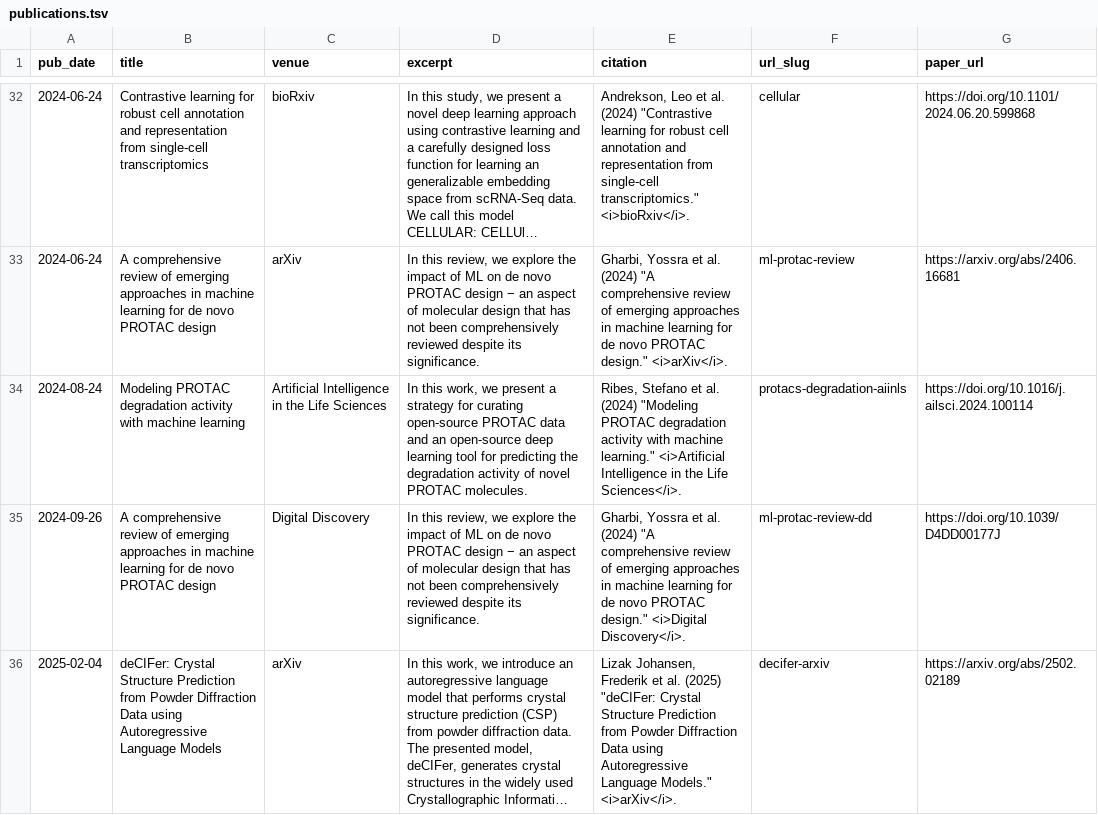
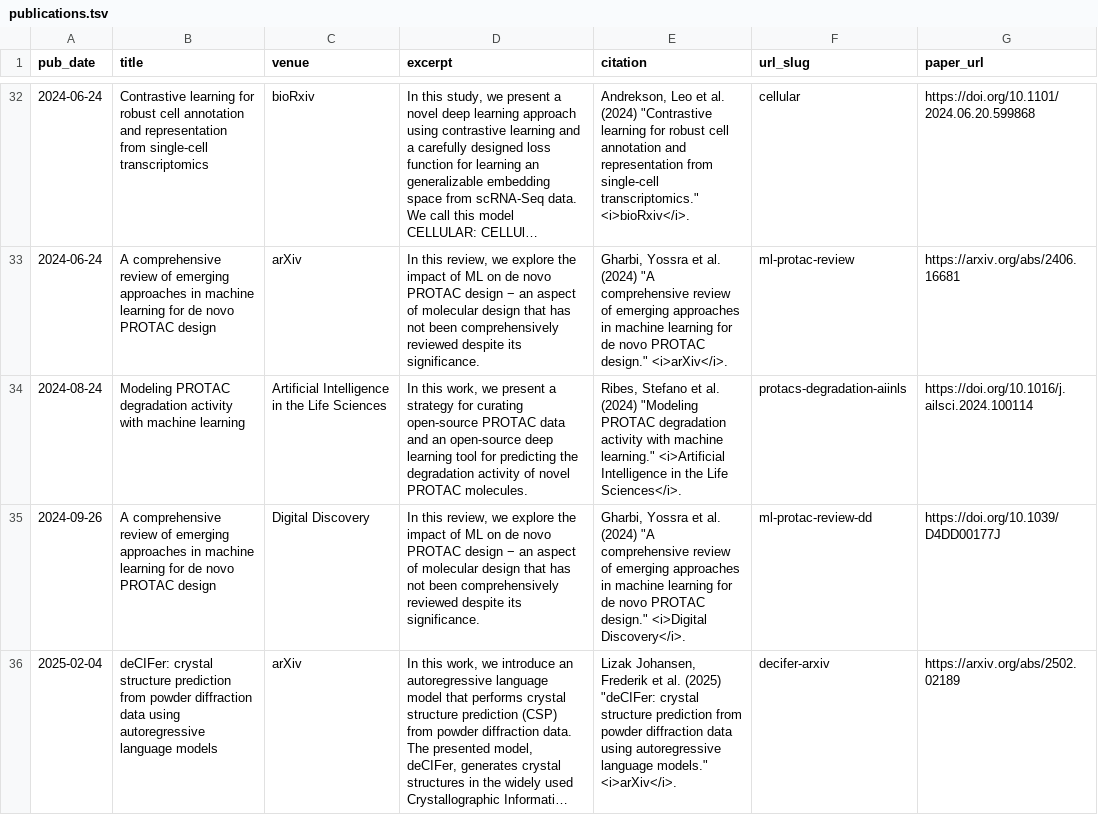
Before and after one commit to rociomer/rociomer.github.io, a TSV file: markdown_generator/publications.tsv, drawn as a sheet; only a part is shown, gaps mark what is left out; long unchanged cells end in …; the diff names each change by its address in the sheet, - before the commit and + after, or states it on an @@ line.

Commit message:
Minor tweak to publications

```diff
--- a/markdown_generator/publications.tsv
+++ b/markdown_generator/publications.tsv
-B36 (title): deCIFer: Crystal Structure Prediction from Powder Diffraction Data using Autoregressive Language Models
+B36 (title): deCIFer: crystal structure prediction from powder diffraction data using autoregressive language models
-E36 (citation): …(2025) "deCIFer: Crystal Structure Prediction from Powder Diffraction Data using Autoregressive Language Models." <i>arXiv</i>.
+E36 (citation): …(2025) "deCIFer: crystal structure prediction from powder diffraction data using autoregressive language models." <i>arXiv</i>.
```
Also changed, not shown: 1 other file.
